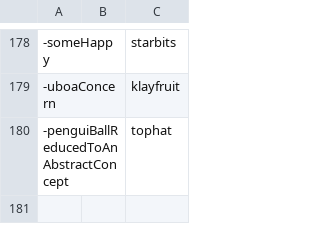
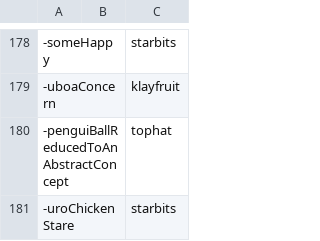
Before and after one commit to AcrylonitrileButadieneStyrene/yno-commumoji, a CSV file: config.csv, drawn as a sheet; only a part is shown, gaps mark what is left out; the diff names each change by its address in the sheet, - before the commit and + after, or states it on an @@ line.

Commit message:
urochickenstare by starbits (#164)

```diff
--- a/config.csv
+++ b/config.csv
+row 181: -uroChickenStare |  | starbits
```
Also changed, not shown: 1 other file.
